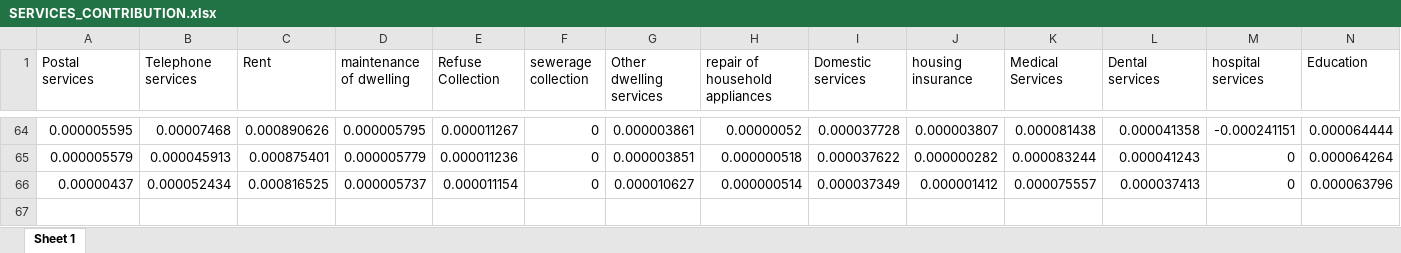
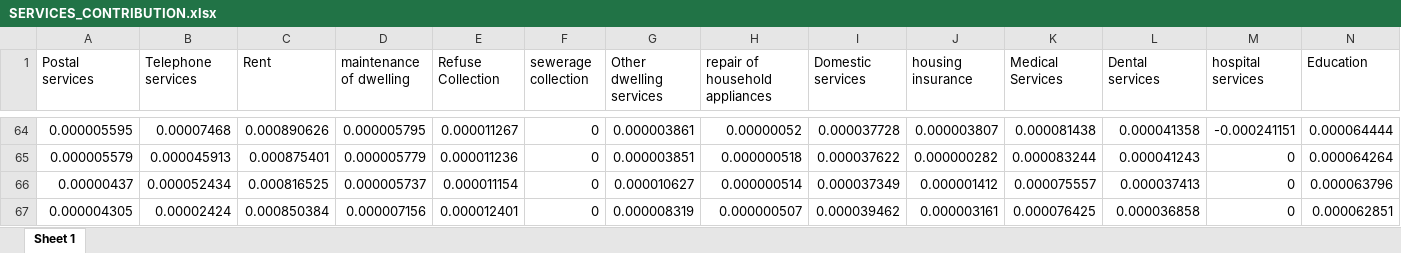
Before and after one commit to mflanagan201/gcal_auto, an Excel workbook: SERVICES_CONTRIBUTION.xlsx, sheet Sheet 1, drawn as a sheet; only a part is shown, gaps mark what is left out; values as stored, in another font and other column widths than the file's, no borders; rows hold the shown columns only; the diff names each change by its address in the sheet, - before the commit and + after, or states it on an @@ line.

Commit message:
Add Inflation_contributions_graph_data.XLSX, Waterfall_graph_data.XLSX, and trimmed_graph_data.XLSX

```diff
--- a/SERVICES_CONTRIBUTION.xlsx (sheet Sheet 1)
+++ b/SERVICES_CONTRIBUTION.xlsx (sheet Sheet 1)
+row 67: 0.000004305 | 0.00002424 | 0.000850384 | 0.000007156 | 0.000012401 | 0 | 0.000008319 | 0.000000507 | 0.000039462 | 0.000003161 | 0.000076425 | 0.000036858 | 0 | 0.000062851
```
Also changed, not shown: INDEX_VALUES.XLSX, INFLATIONCONTRIBUTIONWEIGHTS.xlsx, 4 other files.
